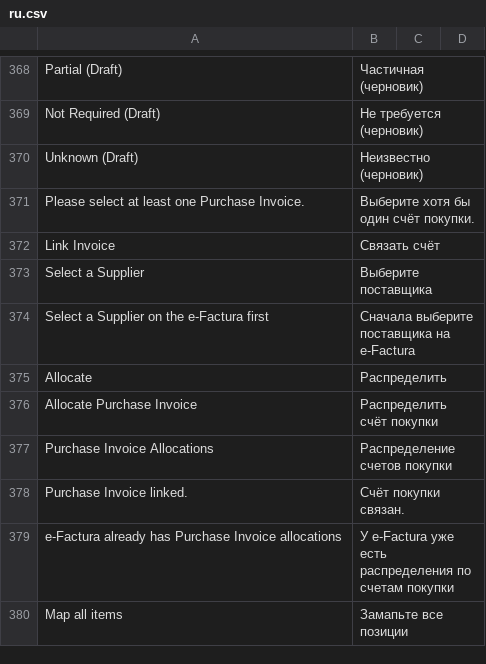
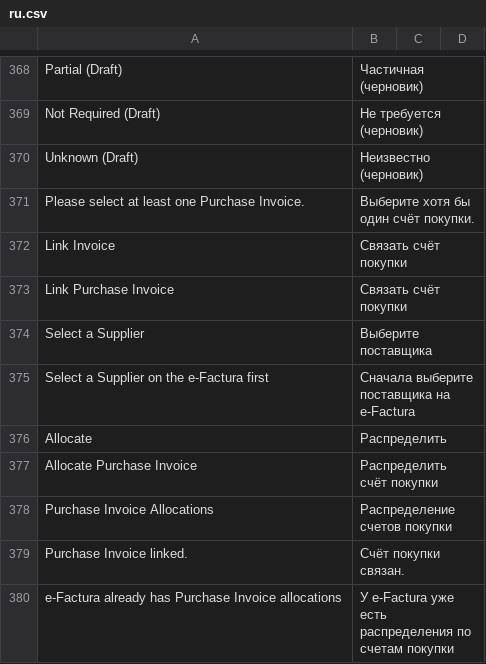
Before and after one commit to evghenin/erpnext_moldova_efactura, a CSV file: erpnext_moldova_efactura/translations/ru.csv, drawn as a sheet; only a part is shown, gaps mark what is left out; the shorter side is filled out with more unchanged rows; the diff covers the shown part only.

```diff
--- a/erpnext_moldova_efactura/translations/ru.csv
+++ b/erpnext_moldova_efactura/translations/ru.csv
@@ -371,3 +371,4 @@ Unknown (Draft),Неизвестно (черновик)
 Please select at least one Purchase Invoice.,Выберите хотя бы один счёт покупки.
-Link Invoice,Связать счёт
+Link Invoice,Связать счёт покупки
+Link Purchase Invoice,Связать счёт покупки
 Select a Supplier,Выберите поставщика
```
Also changed, not shown: 45 added rows elsewhere in this file, erpnext_moldova_efactura/translations/ro.csv, 50 other files.
